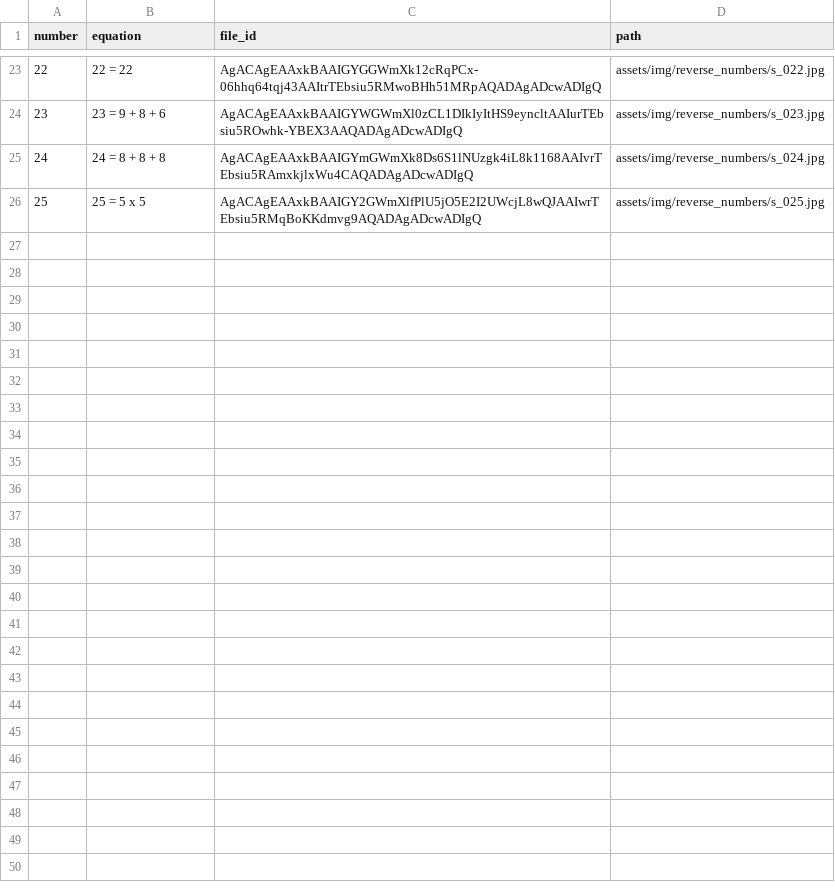
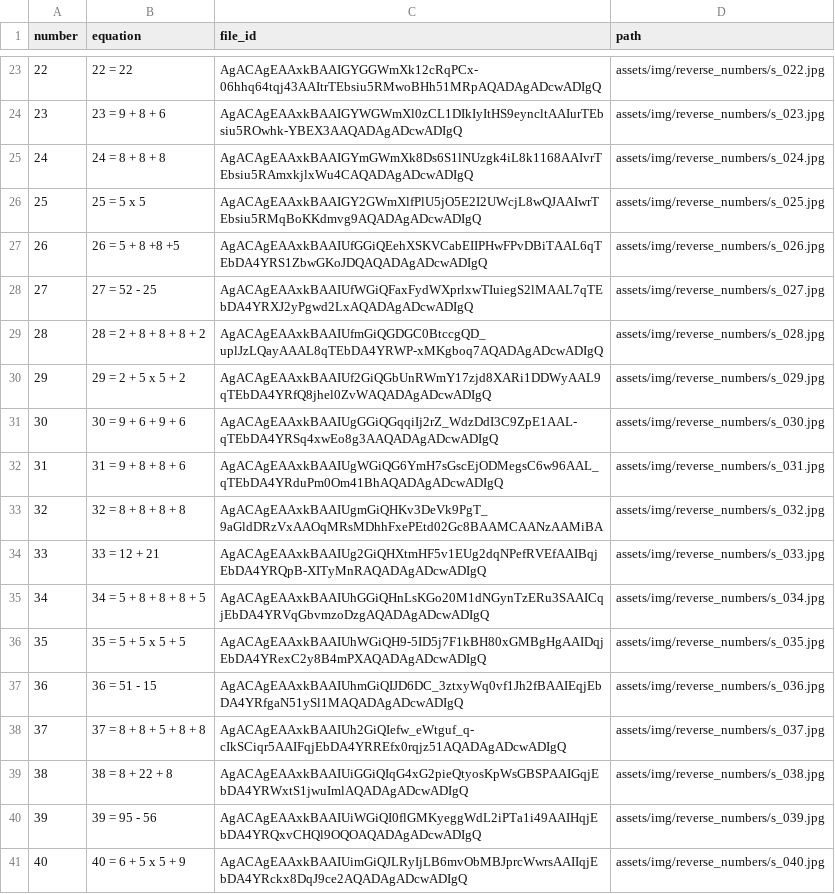
Before and after one commit to rvalla/festivaldelingenio.bot, a CSV file: assets/data_reverse_numbers.csv, drawn as a sheet; only a part is shown, gaps mark what is left out; the diff names each change by its address in the sheet, - before the commit and + after, or states it on an @@ line.

Commit message:
Correcting game(), adding assets...

```diff
--- a/assets/data_reverse_numbers.csv
+++ b/assets/data_reverse_numbers.csv
+row 27: 26 | 26 = 5 + 8 +8 +5 | AgACAgEAAxkBAAIUfGGiQEehXSKVCabEIIPHwFPvDBiTAAL6qTEbDA4YRS1ZbwGKoJDQAQADAgADcwADIgQ | assets/img/reverse_numbers/s_026.jpg
+row 28: 27 | 27 = 52 - 25 | AgACAgEAAxkBAAIUfWGiQFaxFydWXprlxwTIuiegS2lMAAL7qTEbDA4YRXJ2yPgwd2LxAQADAgADcwADIgQ | assets/img/reverse_numbers/s_027.jpg
+row 29: 28 | 28 = 2 + 8 + 8 + 8 + 2 | AgACAgEAAxkBAAIUfmGiQGDGC0BtccgQD_uplJzLQayAAAL8qTEbDA4YRWP-xMKgboq7AQADAgADcwADIgQ | assets/img/reverse_numbers/s_028.jpg
+row 30: 29 | 29 = 2 + 5 x 5 + 2 | AgACAgEAAxkBAAIUf2GiQGbUnRWmY17zjd8XARi1DDWyAAL9qTEbDA4YRfQ8jhel0ZvWAQADAgADcwADIgQ | assets/img/reverse_numbers/s_029.jpg
+row 31: 30 | 30 = 9 + 6 + 9 + 6 | AgACAgEAAxkBAAIUgGGiQGqqiIj2rZ_WdzDdI3C9ZpE1AAL-qTEbDA4YRSq4xwEo8g3AAQADAgADcwADIgQ | assets/img/reverse_numbers/s_030.jpg
+row 32: 31 | 31 = 9 + 8 + 8 + 6 | AgACAgEAAxkBAAIUgWGiQG6YmH7sGscEjODMegsC6w96AAL_qTEbDA4YRduPm0Om41BhAQADAgADcwADIgQ | assets/img/reverse_numbers/s_031.jpg
+row 33: 32 | 32 = 8 + 8 + 8 + 8 | AgACAgEAAxkBAAIUgmGiQHKv3DeVk9PgT_9aGldDRzVxAAOqMRsMDhhFxePEtd02Gc8BAAMCAANzAAMiBA | assets/img/reverse_numbers/s_032.jpg
+row 34: 33 | 33 = 12 + 21 | AgACAgEAAxkBAAIUg2GiQHXtmHF5v1EUg2dqNPefRVEfAAIBqjEbDA4YRQpB-XITyMnRAQADAgADcwADIgQ | assets/img/reverse_numbers/s_033.jpg
+row 35: 34 | 34 = 5 + 8 + 8 + 8 + 5 | AgACAgEAAxkBAAIUhGGiQHnLsKGo20M1dNGynTzERu3SAAICqjEbDA4YRVqGbvmzoDzgAQADAgADcwADIgQ | assets/img/reverse_numbers/s_034.jpg
+row 36: 35 | 35 = 5 + 5 x 5 + 5 | AgACAgEAAxkBAAIUhWGiQH9-5ID5j7F1kBH80xGMBgHgAAIDqjEbDA4YRexC2y8B4mPXAQADAgADcwADIgQ | assets/img/reverse_numbers/s_035.jpg
+row 37: 36 | 36 = 51 - 15 | AgACAgEAAxkBAAIUhmGiQIJD6DC_3ztxyWq0vf1Jh2fBAAIEqjEbDA4YRfgaN51ySl1MAQADAgADcwADIgQ | assets/img/reverse_numbers/s_036.jpg
+row 38: 37 | 37 = 8 + 8 + 5 + 8 + 8 | AgACAgEAAxkBAAIUh2GiQIefw_eWtguf_q-cIkSCiqr5AAIFqjEbDA4YRREfx0rqjz51AQADAgADcwADIgQ | assets/img/reverse_numbers/s_037.jpg
+row 39: 38 | 38 = 8 + 22 + 8 | AgACAgEAAxkBAAIUiGGiQIqG4xG2pieQtyosKpWsGBSPAAIGqjEbDA4YRWxtS1jwuImlAQADAgADcwADIgQ | assets/img/reverse_numbers/s_038.jpg
+row 40: 39 | 39 = 95 - 56 | AgACAgEAAxkBAAIUiWGiQI0flGMKyeggWdL2iPTa1i49AAIHqjEbDA4YRQxvCHQl9OQOAQADAgADcwADIgQ | assets/img/reverse_numbers/s_039.jpg
+row 41: 40 | 40 = 6 + 5 x 5 + 9 | AgACAgEAAxkBAAIUimGiQJLRyIjLB6mvObMBJprcWwrsAAIIqjEbDA4YRckx8DqJ9ce2AQADAgADcwADIgQ | assets/img/reverse_numbers/s_040.jpg
```
Also changed, not shown: 2 other files.
